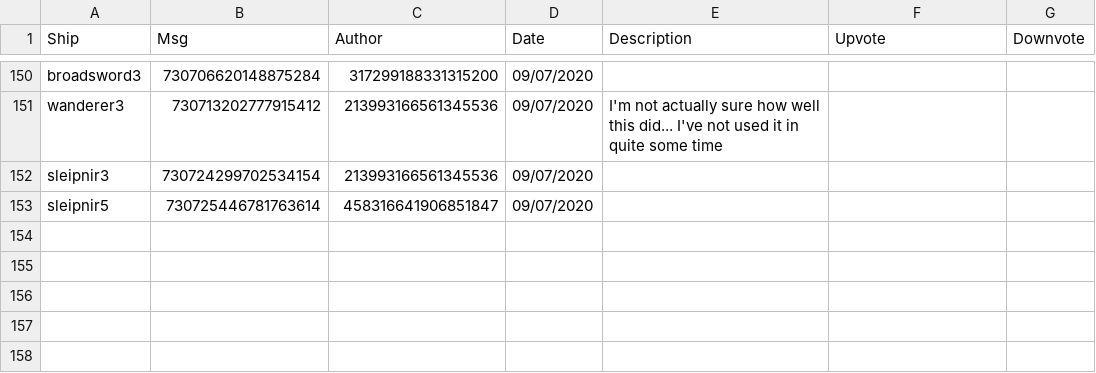
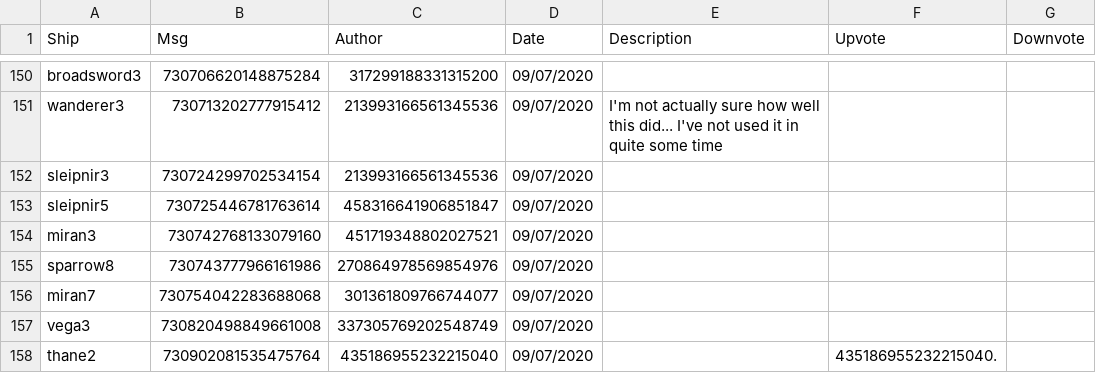
Before and after one commit to ZacharyLaw/Zak, a CSV file: build.csv, drawn as a sheet; only a part is shown, gaps mark what is left out; the diff covers the shown part only.

```diff
--- a/build.csv
+++ b/build.csv
@@ -184 +184,8 @@ sleipnir5,730725446781763614,458316641906851847,09/07/2020,"
 ",,
+miran3,730742768133079160,451719348802027521,09/07/2020,,,
+sparrow8,730743777966161986,270864978569854976,09/07/2020,,,
+miran7,730754042283688068,301361809766744077,09/07/2020,"
+",,
+vega3,730820498849661008,337305769202548749,09/07/2020,"
+",,
+thane2,730902081535475764,435186955232215040,09/07/2020,,435186955232215040.,
```
Also changed, not shown: 5 added rows and 18 edited cells elsewhere in this file, buildcorrect.csv, 2 other files.
